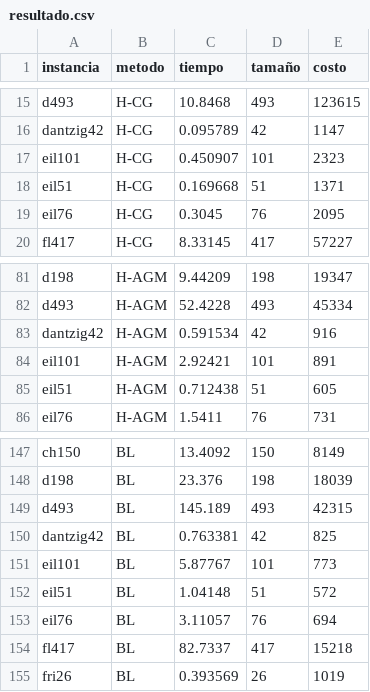
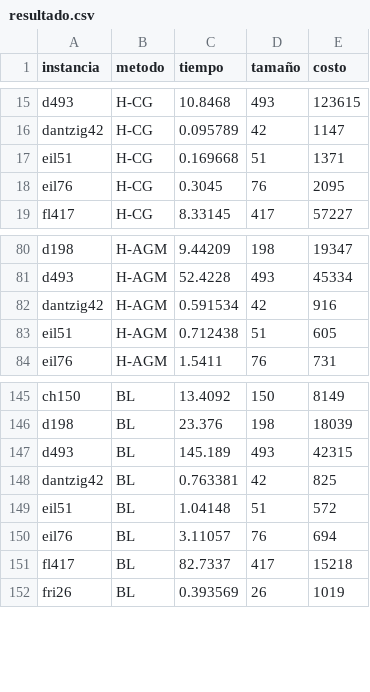
Before and after one commit to pdbruno/algoritmos3-tp2, a CSV file: python/resultados/resultado.csv, drawn as a sheet; only a part is shown, gaps mark what is left out.

```diff
--- a/python/resultados/resultado.csv
+++ b/python/resultados/resultado.csv
@@ -16,3 +16,2 @@ d493,H-CG,10.8468,493,123615
 dantzig42,H-CG,0.095789,42,1147
-eil101,H-CG,0.450907,101,2323
 eil51,H-CG,0.169668,51,1371
@@ -83,3 +82,2 @@ d493,H-AGM,52.4228,493,45334
 dantzig42,H-AGM,0.591534,42,916
-eil101,H-AGM,2.92421,101,891
 eil51,H-AGM,0.712438,51,605
@@ -150,3 +148,2 @@ d493,BL,145.189,493,42315
 dantzig42,BL,0.763381,42,825
-eil101,BL,5.87767,101,773
 eil51,BL,1.04148,51,572
```
Also changed, not shown: 6 other files.
